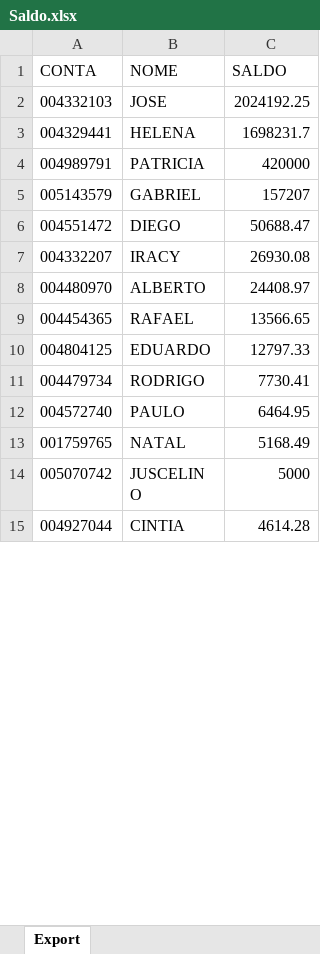
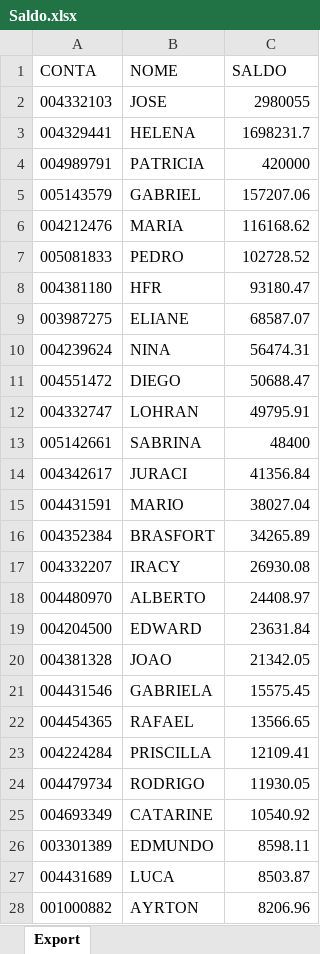
Before and after one commit to lauroteles/app_mesa_de_opera-es_corrigido, an Excel workbook: Saldo.xlsx, sheet Export, drawn as a sheet; only a part is shown; the shorter side is filled out with more unchanged rows; values as stored, in another font and other column widths than the file's, no borders; removed rows and columns are numbered as before the commit, all else as after; the diff covers the shown part only; the diff names each change by its address in the sheet, - before the commit and + after, or states it on an @@ line.

```diff
--- a/Saldo.xlsx (sheet Export)
+++ b/Saldo.xlsx (sheet Export)
-C2 (SALDO): 2024192.25
+C2 (SALDO): 2980055
-C5 (SALDO): 157207
+C5 (SALDO): 157207.06
+row 6: 004212476 | MARIA | 116168.62
+row 7: 005081833 | PEDRO | 102728.52
+row 8: 004381180 | HFR | 93180.47
+row 9: 003987275 | ELIANE | 68587.07
+row 10: 004239624 | NINA | 56474.31
+row 12: 004332747 | LOHRAN | 49795.91
+row 13: 005142661 | SABRINA | 48400
+row 14: 004342617 | JURACI | 41356.84
+row 15: 004431591 | MARIO | 38027.04
+row 16: 004352384 | BRASFORT | 34265.89
+row 19: 004204500 | EDWARD | 23631.84
+row 20: 004381328 | JOAO | 21342.05
+row 21: 004431546 | GABRIELA | 15575.45
-row 10: 004804125 | EDUARDO | 12797.33
+row 23: 004224284 | PRISCILLA | 12109.41
-C24 (SALDO): 7730.41
+C24 (SALDO): 11930.05
-row 12: 004572740 | PAULO | 6464.95
+row 25: 004693349 | CATARINE | 10540.92
+row 26: 003301389 | EDMUNDO | 8598.11
+row 27: 004431689 | LUCA | 8503.87
+row 28: 001000882 | AYRTON | 8206.96
```
Also changed, not shown: 14 added rows, 26 removed rows and 1 edited cell elsewhere in this sheet, PL Total.xlsx, controle.xlsx.
